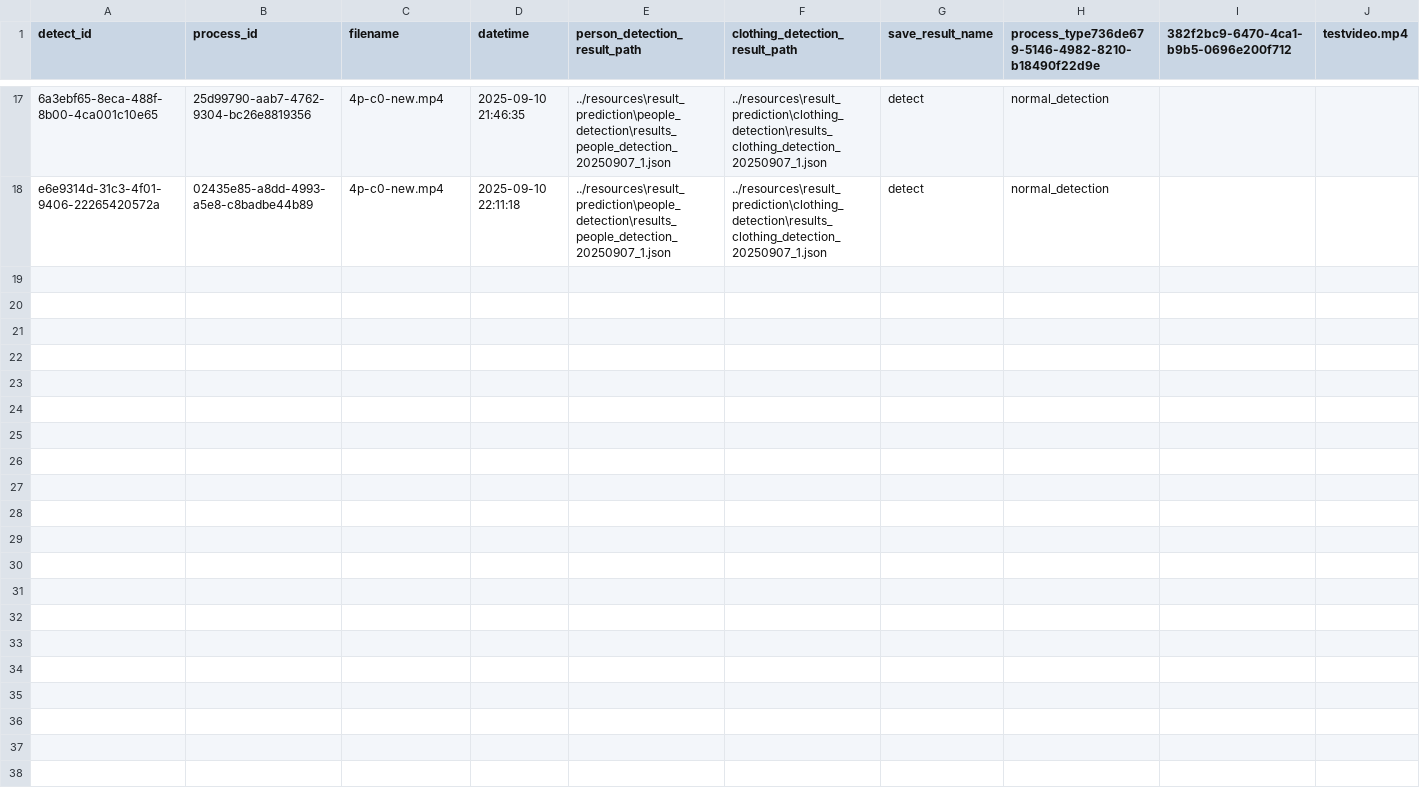
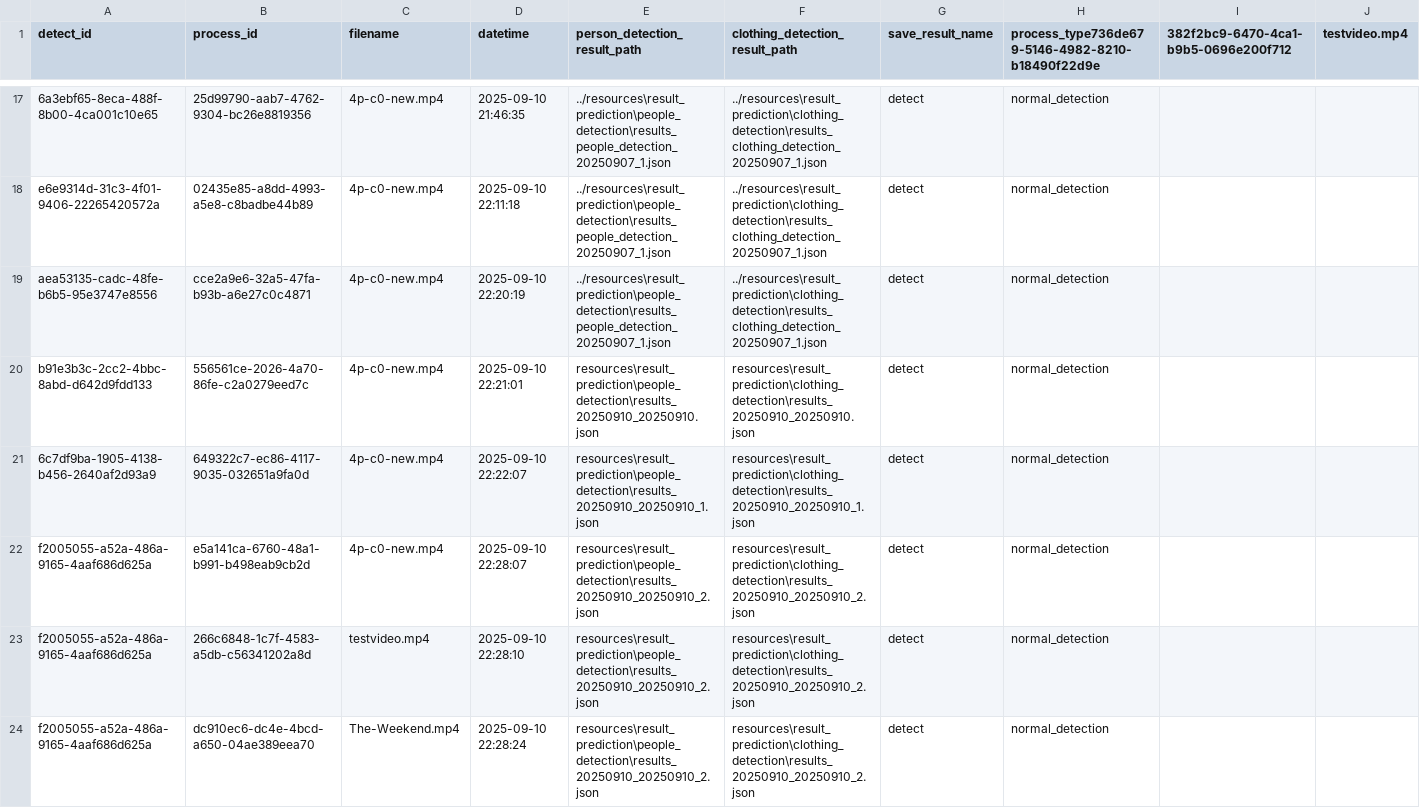
Before and after one commit to water50m/fashionProjectAPI2, a CSV file: resources/process_log/processed_log.csv, drawn as a sheet; only a part is shown, gaps mark what is left out; rows hold the shown columns only; the diff names each change by its address in the sheet, - before the commit and + after, or states it on an @@ line.

```diff
--- a/resources/process_log/processed_log.csv
+++ b/resources/process_log/processed_log.csv
+row 19: aea53135-cadc-48fe-b6b5-95e3747e8556 | cce2a9e6-32a5-47fa-b93b-a6e27c0c4871 | 4p-c0-new.mp4 | 2025-09-10 22:20:19 | ../resources\result_prediction\people_detection\results_people_detection_20250907_1.json | ../resources\result_prediction\clothing_detection\results_clothing_detection_20250907_1.json | detect | normal_detection
+row 20: b91e3b3c-2cc2-4bbc-8abd-d642d9fdd133 | 556561ce-2026-4a70-86fe-c2a0279eed7c | 4p-c0-new.mp4 | 2025-09-10 22:21:01 | resources\result_prediction\people_detection\results_20250910_20250910.json | resources\result_prediction\clothing_detection\results_20250910_20250910.json | detect | normal_detection
+row 21: 6c7df9ba-1905-4138-b456-2640af2d93a9 | 649322c7-ec86-4117-9035-032651a9fa0d | 4p-c0-new.mp4 | 2025-09-10 22:22:07 | resources\result_prediction\people_detection\results_20250910_20250910_1.json | resources\result_prediction\clothing_detection\results_20250910_20250910_1.json | detect | normal_detection
+row 22: f2005055-a52a-486a-9165-4aaf686d625a | e5a141ca-6760-48a1-b991-b498eab9cb2d | 4p-c0-new.mp4 | 2025-09-10 22:28:07 | resources\result_prediction\people_detection\results_20250910_20250910_2.json | resources\result_prediction\clothing_detection\results_20250910_20250910_2.json | detect | normal_detection
+row 23: f2005055-a52a-486a-9165-4aaf686d625a | 266c6848-1c7f-4583-a5db-c56341202a8d | testvideo.mp4 | 2025-09-10 22:28:10 | resources\result_prediction\people_detection\results_20250910_20250910_2.json | resources\result_prediction\clothing_detection\results_20250910_20250910_2.json | detect | normal_detection
+row 24: f2005055-a52a-486a-9165-4aaf686d625a | dc910ec6-dc4e-4bcd-a650-04ae389eea70 | The-Weekend.mp4 | 2025-09-10 22:28:24 | resources\result_prediction\people_detection\results_20250910_20250910_2.json | resources\result_prediction\clothing_detection\results_20250910_20250910_2.json | detect | normal_detection
```
Also changed, not shown: 10 other files.
